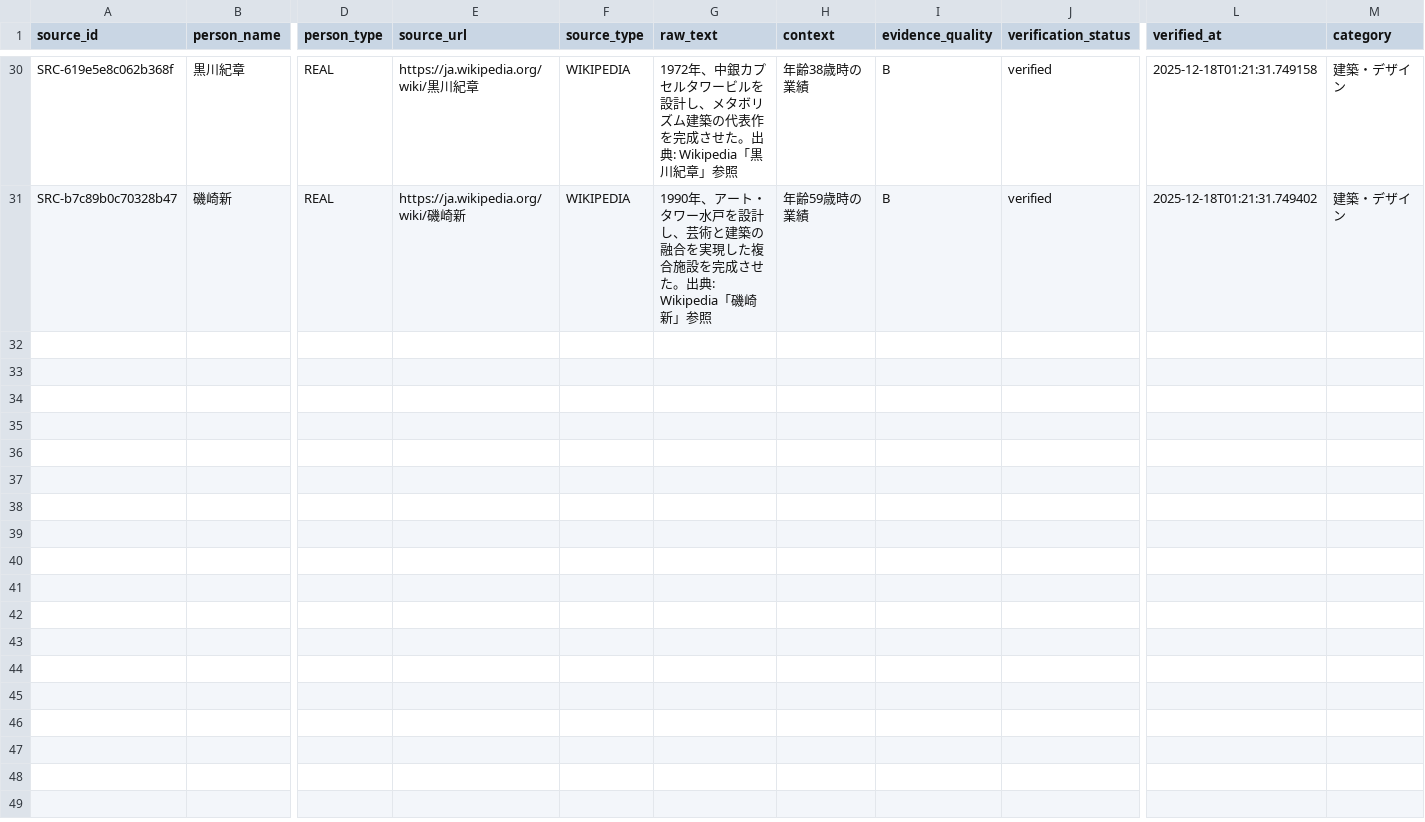
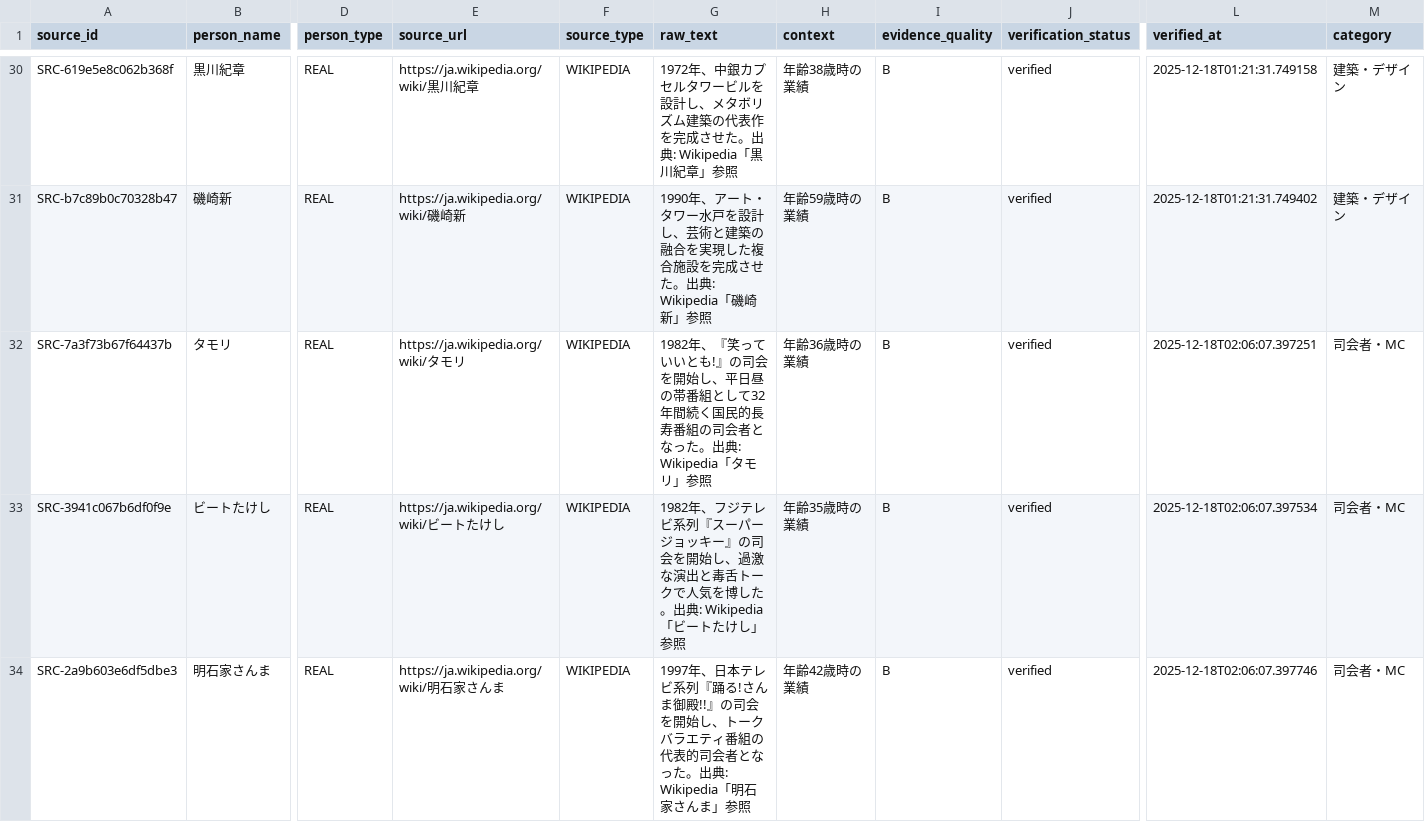
Before and after one commit to AIUELAB/001-final-hourglass, a CSV file: generated/verified_sources.csv, drawn as a sheet; only a part is shown, gaps mark what is left out; rows hold the shown columns only; the diff covers the shown part only; the diff names each change by its address in the sheet, - before the commit and + after, or states it on an @@ line.

```diff
--- a/generated/verified_sources.csv
+++ b/generated/verified_sources.csv
+row 32: SRC-7a3f73b67f64437b | タモリ | REAL | https://ja.wikipedia.org/wiki/タモリ | WIKIPEDIA | 1982年、『笑っていいとも!』の司会を開始し、平日昼の帯番組として32年間続く国民的長寿番組の司会者となった。出典: Wikipedia「タモリ」参照 | 年齢36歳時の業績 | B | verified | 2025-12-18T02:06:07.397251 | 司会者・MC
+row 33: SRC-3941c067b6df0f9e | ビートたけし | REAL | https://ja.wikipedia.org/wiki/ビートたけし | WIKIPEDIA | 1982年、フジテレビ系列『スーパージョッキー』の司会を開始し、過激な演出と毒舌トークで人気を博した。出典: Wikipedia「ビートたけし」参照 | 年齢35歳時の業績 | B | verified | 2025-12-18T02:06:07.397534 | 司会者・MC
+row 34: SRC-2a9b603e6df5dbe3 | 明石家さんま | REAL | https://ja.wikipedia.org/wiki/明石家さんま | WIKIPEDIA | 1997年、日本テレビ系列『踊る!さんま御殿!!』の司会を開始し、トークバラエティ番組の代表的司会者となった。出典: Wikipedia「明石家さんま」参照 | 年齢42歳時の業績 | B | verified | 2025-12-18T02:06:07.397746 | 司会者・MC
```
Also changed, not shown: 7 added rows elsewhere in this file, generated/curated_episodes.csv, generated/failed_episodes.csv, 7 other files.
